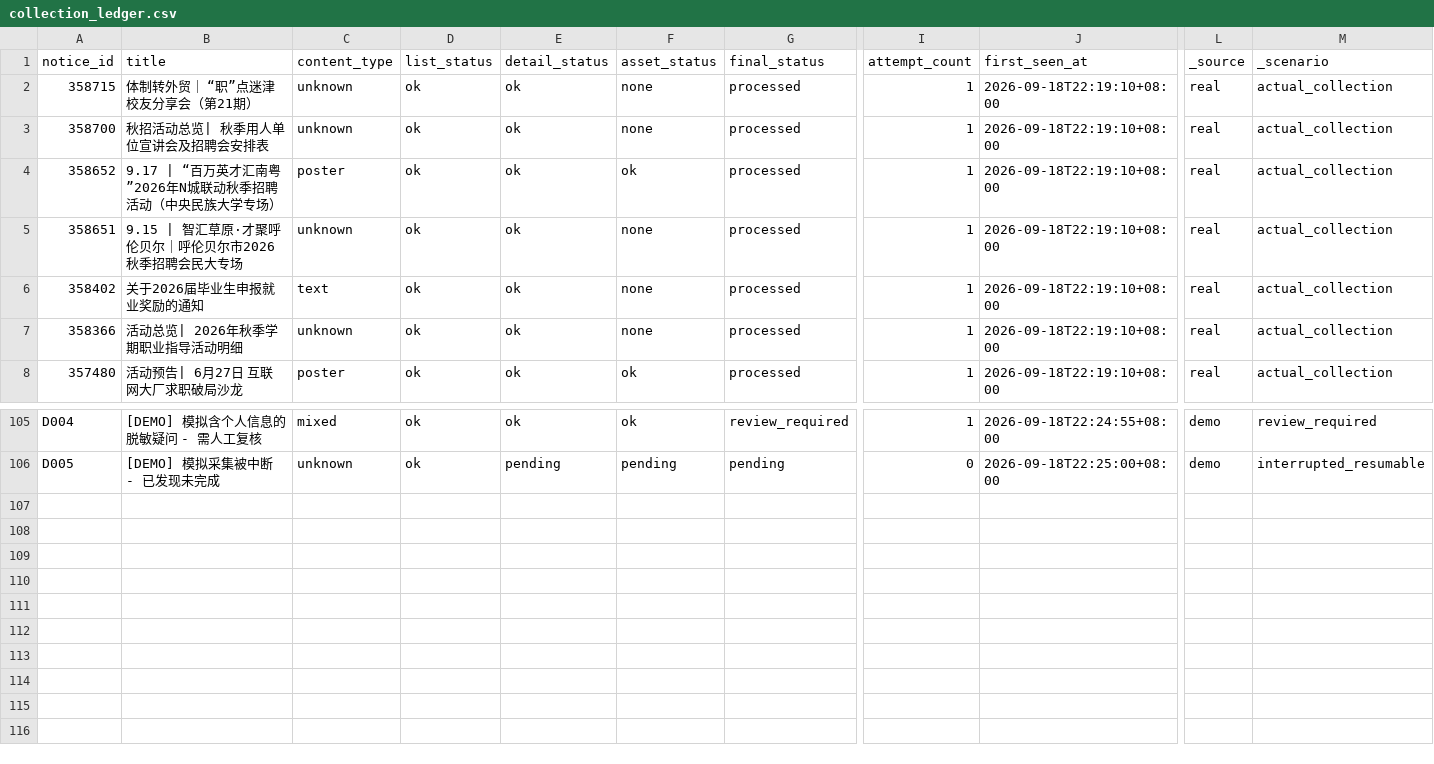
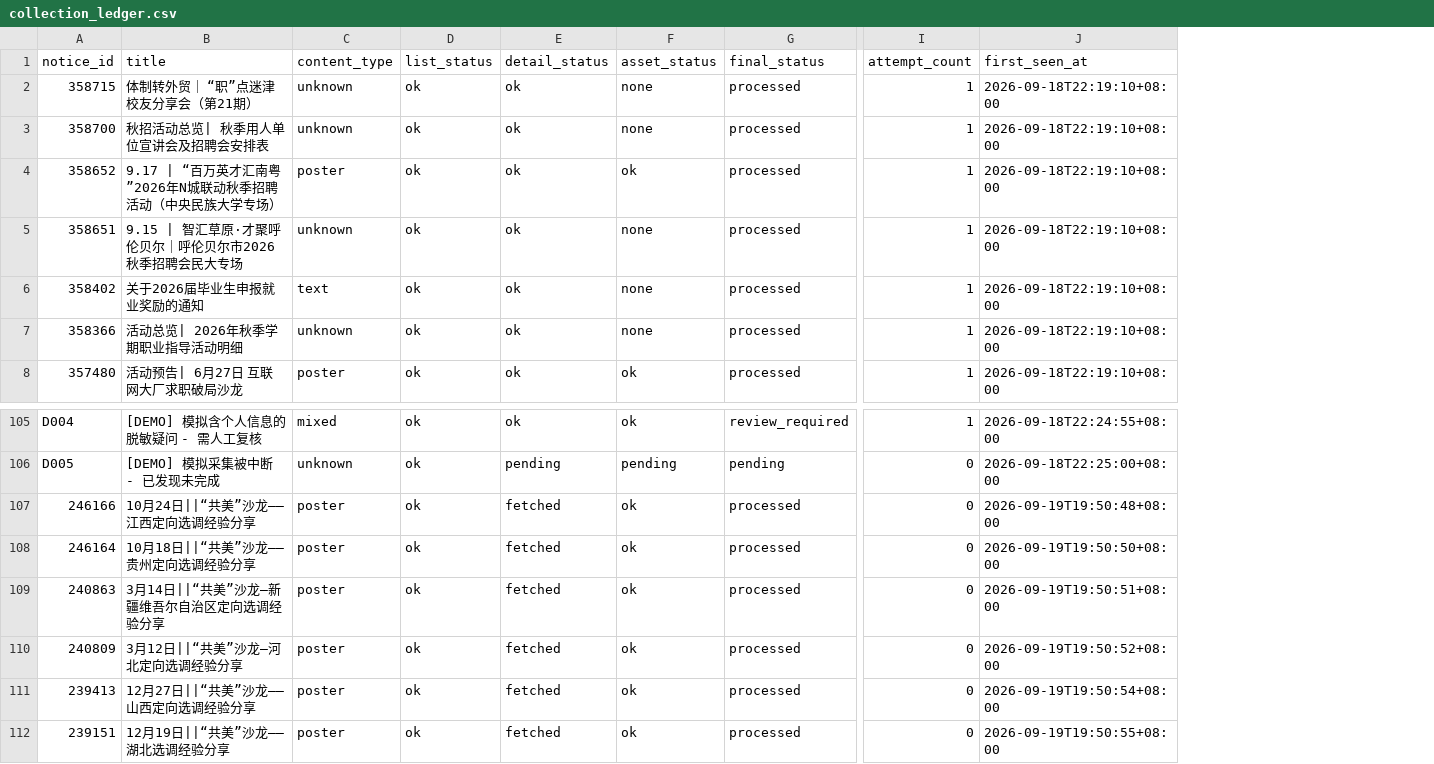
Before and after one commit to Onesummer-D/muc-selection-search, a CSV file: evidence/week1/A/ledger/collection_ledger.csv, drawn as a sheet; only a part is shown, gaps mark what is left out; removed rows and columns are numbered as before the commit, all else as after; rows hold the shown columns only; the diff names each change by its address in the sheet, - before the commit and + after, or states it on an @@ line.

Commit message:
feat(week1): issue #7 补采 6 篇选调经验分享海报（B 需求，6/6 processed）

```diff
--- a/evidence/week1/A/ledger/collection_ledger.csv
+++ b/evidence/week1/A/ledger/collection_ledger.csv
-column L (_source), rows 2-8: all real; rows 105-106: demo | demo
-column M (_scenario), rows 2-8: all actual_collection; rows 105-106: review_required | interrupted_resumable
+row 107: 246166 | 10月24日||“共美”沙龙——江西定向选调经验分享 | poster | ok | fetched | ok | processed | 0 | 2026-09-19T19:50:48+08:00
+row 108: 246164 | 10月18日||“共美”沙龙——贵州定向选调经验分享 | poster | ok | fetched | ok | processed | 0 | 2026-09-19T19:50:50+08:00
+row 109: 240863 | 3月14日||“共美”沙龙—新疆维吾尔自治区定向选调经验分享 | poster | ok | fetched | ok | processed | 0 | 2026-09-19T19:50:51+08:00
+row 110: 240809 | 3月12日||“共美”沙龙—河北定向选调经验分享 | poster | ok | fetched | ok | processed | 0 | 2026-09-19T19:50:52+08:00
+row 111: 239413 | 12月27日||“共美”沙龙——山西定向选调经验分享 | poster | ok | fetched | ok | processed | 0 | 2026-09-19T19:50:54+08:00
+row 112: 239151 | 12月19日||“共美”沙龙——湖北选调经验分享 | poster | ok | fetched | ok | processed | 0 | 2026-09-19T19:50:55+08:00
```
Also changed, not shown: 10 other files.
